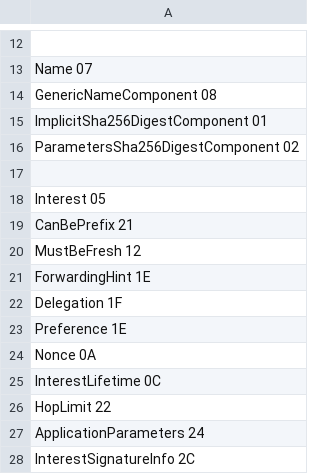
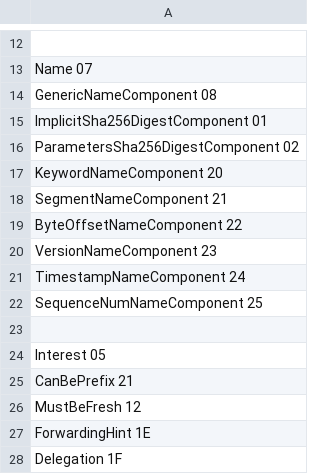
Before and after one commit to usnistgov/ndn-dpdk, a TSV file: ndn/tlv-type.tsv, drawn as a sheet; only a part is shown, gaps mark what is left out; the shorter side is filled out with more unchanged rows.

```diff
--- a/ndn/tlv-type.tsv
+++ b/ndn/tlv-type.tsv
@@ -16,2 +16,8 @@ ImplicitSha256DigestComponent 01
 ParametersSha256DigestComponent 02
+KeywordNameComponent 20
+SegmentNameComponent 21
+ByteOffsetNameComponent 22
+VersionNameComponent 23
+TimestampNameComponent 24
+SequenceNumNameComponent 25
 
```
Also changed, not shown: 12 other files.
